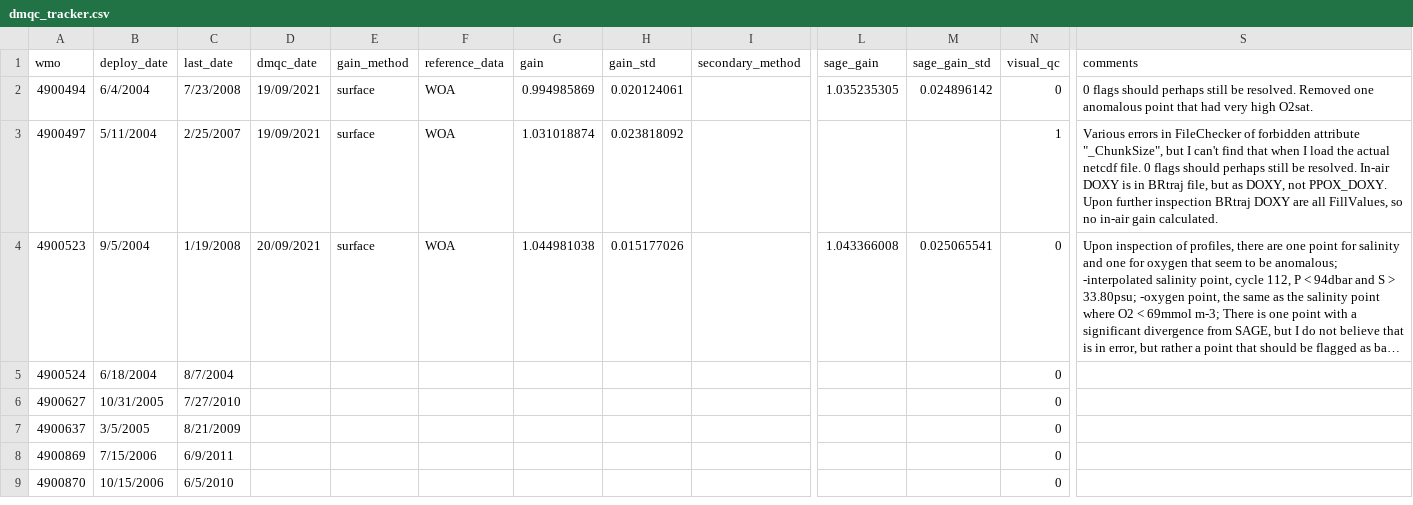
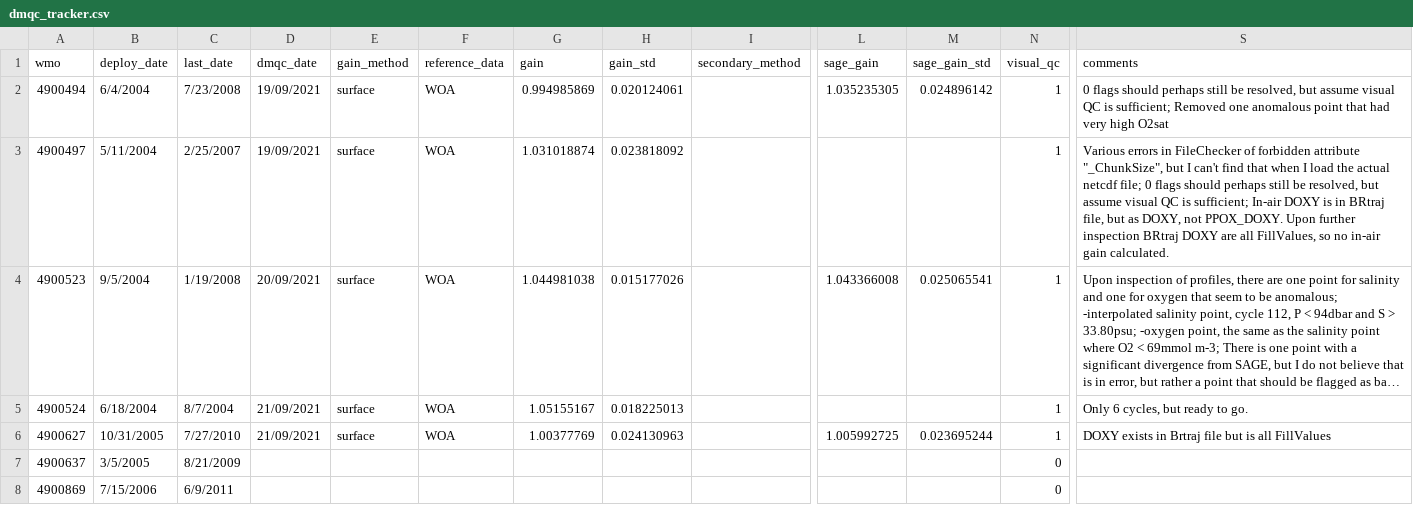
Before and after one commit to ArgoCanada/meds-dmqc, a CSV file: dmqc_tracker.csv, drawn as a sheet; only a part is shown, gaps mark what is left out; the shorter side is filled out with more unchanged rows; long unchanged cells end in …; the diff names each change by its address in the sheet, - before the commit and + after, or states it on an @@ line.

```diff
--- a/dmqc_tracker.csv
+++ b/dmqc_tracker.csv
-N2 (visual_qc): 0
+N2 (visual_qc): 1
-S2 (comments): …still be resolved. Removed one anomalous point that had very high O2sat.
+S2 (comments): …still be resolved, but assume visual QC is sufficient; Removed one anomalous point that had very high O2sat
-S3 (comments): …actual netcdf file. 0 flags should perhaps still be resolved. In-air DOXY…
+S3 (comments): …actual netcdf file; 0 flags should perhaps still be resolved, but assume visual QC is sufficient; In-air DOXY…
-N4:N6 (visual_qc): 0
+N4:N6 (visual_qc): 1
-D5:D6 (dmqc_date): (empty)
+D5:D6 (dmqc_date): 21/09/2021
-E5:E6 (gain_method): (empty)
+E5:E6 (gain_method): surface
-F5:F6 (reference_data): (empty)
+F5:F6 (reference_data): WOA
-G5 (gain): (empty)
+G5 (gain): 1.05155167
-H5 (gain_std): (empty)
+H5 (gain_std): 0.018225013
-S5 (comments): (empty)
+S5 (comments): Only 6 cycles, but ready to go.
-G6 (gain): (empty)
+G6 (gain): 1.00377769
-H6 (gain_std): (empty)
+H6 (gain_std): 0.024130963
-L6 (sage_gain): (empty)
+L6 (sage_gain): 1.005992725
-M6 (sage_gain_std): (empty)
+M6 (sage_gain_std): 0.023695244
-S6 (comments): (empty)
+S6 (comments): DOXY exists in Brtraj file but is all FillValues
```
Also changed, not shown: 5 other files.
